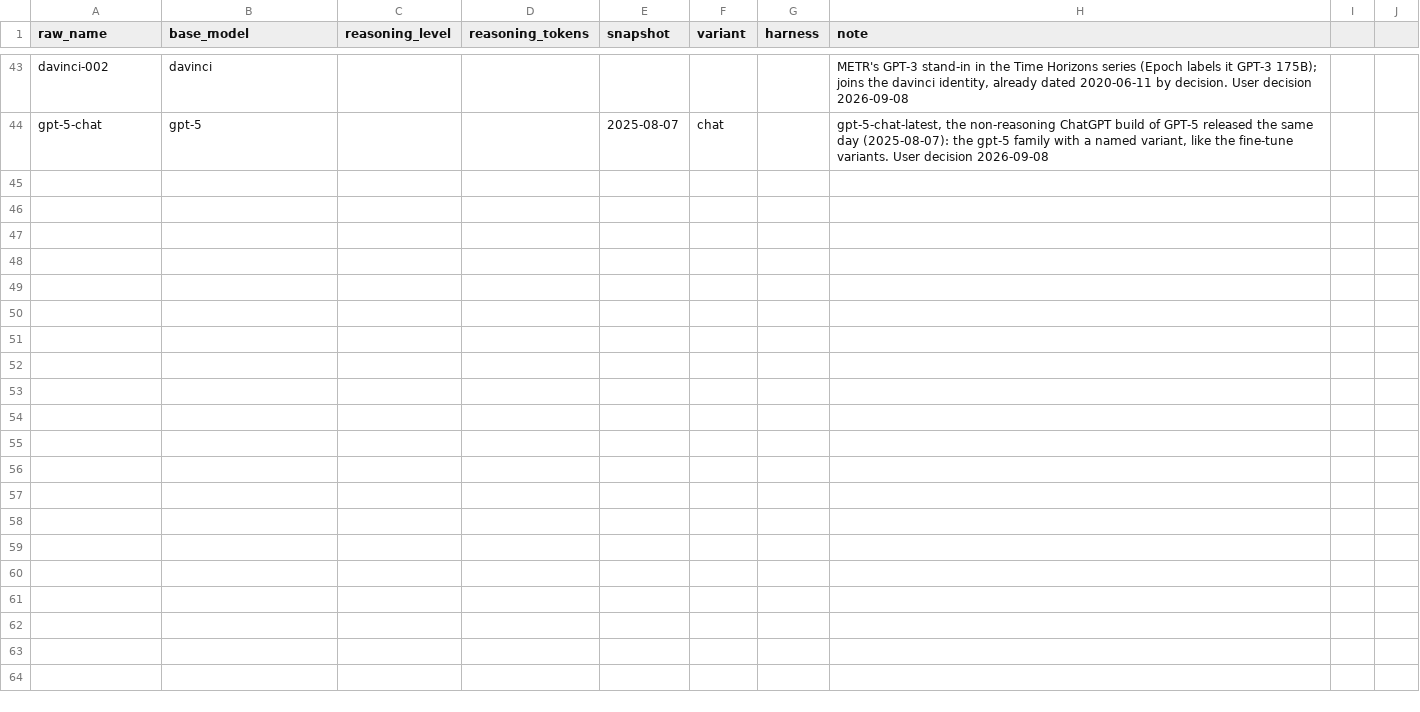
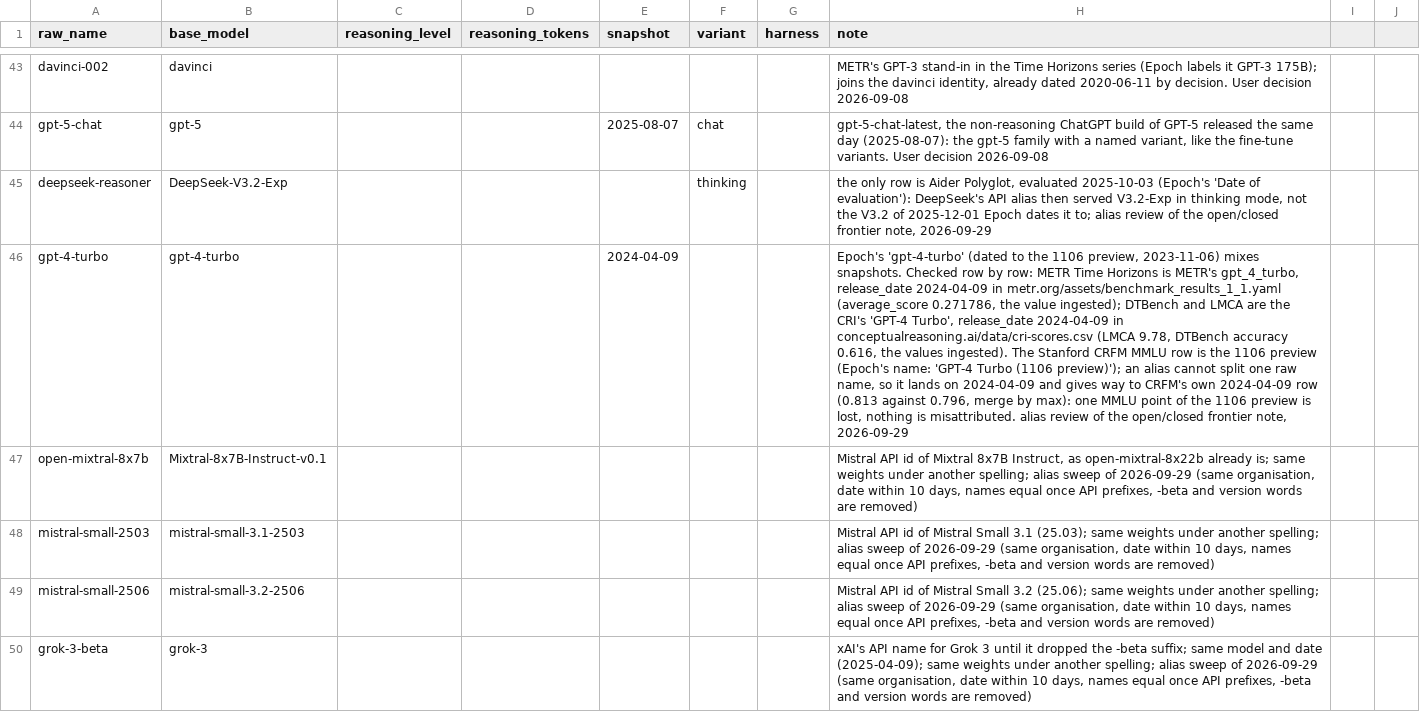
Before and after one commit to General-Purpose-AI-Policy-Lab/benchmark-data-pipeline, a CSV file: 0_input/feed/epoch/aliases.csv, drawn as a sheet; only a part is shown, gaps mark what is left out; the diff names each change by its address in the sheet, - before the commit and + after, or states it on an @@ line.

```diff
--- a/0_input/feed/epoch/aliases.csv
+++ b/0_input/feed/epoch/aliases.csv
+row 45: deepseek-reasoner | DeepSeek-V3.2-Exp |  |  |  | thinking |  | the only row is Aider Polyglot, evaluated 2025-10-03 (Epoch's 'Date of evaluation'): DeepSeek's API alias then served V3.2-Exp in thinking mode, not the V3.2 of 2025-12-01 Epoch dates it to; alias review of the open/closed frontier note, 2026-09-29
+row 46: gpt-4-turbo | gpt-4-turbo |  |  | 2024-04-09 |  |  | Epoch's 'gpt-4-turbo' (dated to the 1106 preview, 2023-11-06) mixes snapshots. Checked row by row: METR Time Horizons is METR's gpt_4_turbo, release_date 2024-04-09 in metr.org/assets/benchmark_results_1_1.yaml (average_score 0.271786, the value ingested); DTBench and LMCA are the CRI's 'GPT-4 Turbo', release_date 2024-04-09 in conceptualreasoning.ai/data/cri-scores.csv (LMCA 9.78, DTBench accuracy 0.616, the values ingested). The Stanford CRFM MMLU row is the 1106 preview (Epoch's name: 'GPT-4 Turbo (1106 preview)'); an alias cannot split one raw name, so it lands on 2024-04-09 and gives way to CRFM's own 2024-04-09 row (0.813 against 0.796, merge by max): one MMLU point of the 1106 preview is lost, nothing is misattributed. alias review of the open/closed frontier note, 2026-09-29
+row 47: open-mixtral-8x7b | Mixtral-8x7B-Instruct-v0.1 |  |  |  |  |  | Mistral API id of Mixtral 8x7B Instruct, as open-mixtral-8x22b already is; same weights under another spelling; alias sweep of 2026-09-29 (same organisation, date within 10 days, names equal once API prefixes, -beta and version words are removed)
+row 48: mistral-small-2503 | mistral-small-3.1-2503 |  |  |  |  |  | Mistral API id of Mistral Small 3.1 (25.03); same weights under another spelling; alias sweep of 2026-09-29 (same organisation, date within 10 days, names equal once API prefixes, -beta and version words are removed)
+row 49: mistral-small-2506 | mistral-small-3.2-2506 |  |  |  |  |  | Mistral API id of Mistral Small 3.2 (25.06); same weights under another spelling; alias sweep of 2026-09-29 (same organisation, date within 10 days, names equal once API prefixes, -beta and version words are removed)
+row 50: grok-3-beta | grok-3 |  |  |  |  |  | xAI's API name for Grok 3 until it dropped the -beta suffix; same model and date (2025-04-09); same weights under another spelling; alias sweep of 2026-09-29 (same organisation, date within 10 days, names equal once API prefixes, -beta and version words are removed)
```
Also changed, not shown: 0_input/feed/epoch_live/aliases.csv, 0_input/metadata/benchmarks.csv, 18 other files.
